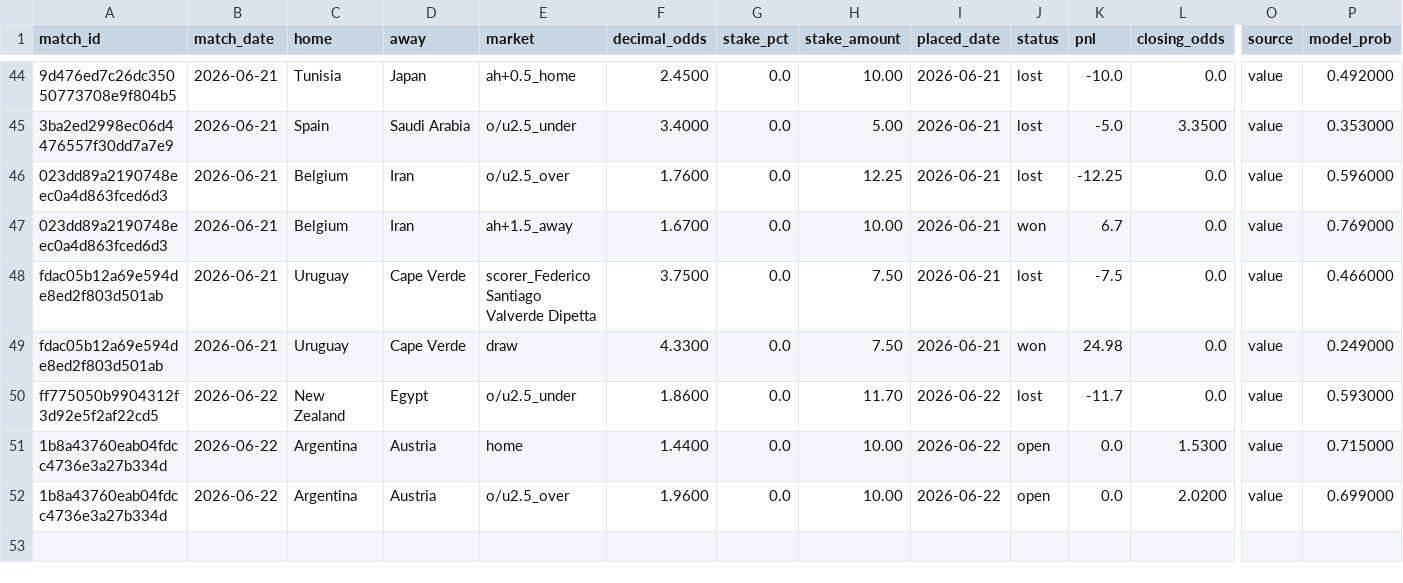
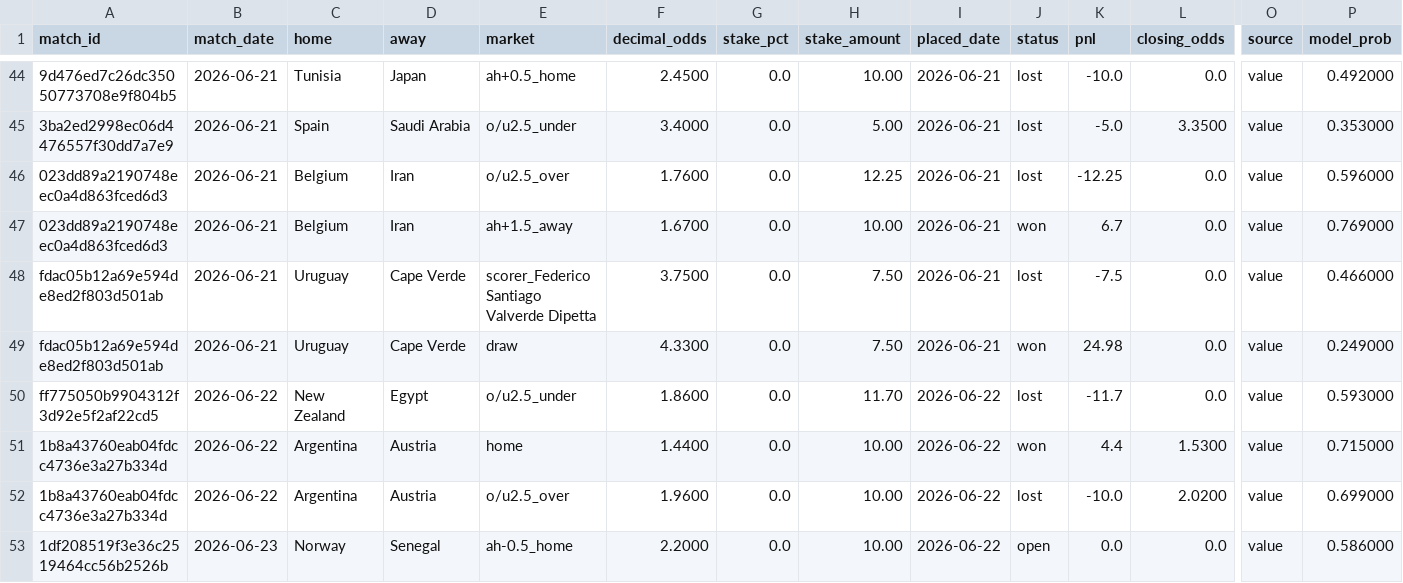
Before and after one commit to Philip3006/sportsbrain, a CSV file: results/ledger_philip.csv, drawn as a sheet; only a part is shown, gaps mark what is left out; rows hold the shown columns only; the diff names each change by its address in the sheet, - before the commit and + after, or states it on an @@ line.

Commit message:
auto: ledger sync 1 bet(s)

```diff
--- a/results/ledger_philip.csv
+++ b/results/ledger_philip.csv
-J51 (status): open
+J51 (status): won
-K51 (pnl): 0.0
+K51 (pnl): 4.4
-J52 (status): open
+J52 (status): lost
-K52 (pnl): 0.0
+K52 (pnl): -10.0
+row 53: 1df208519f3e36c2519464cc56b2526b | 2026-06-23 | Norway | Senegal | ah-0.5_home | 2.2000 | 0.0 | 10.00 | 2026-06-22 | open | 0.0 | 0.0 | value | 0.586000
```
